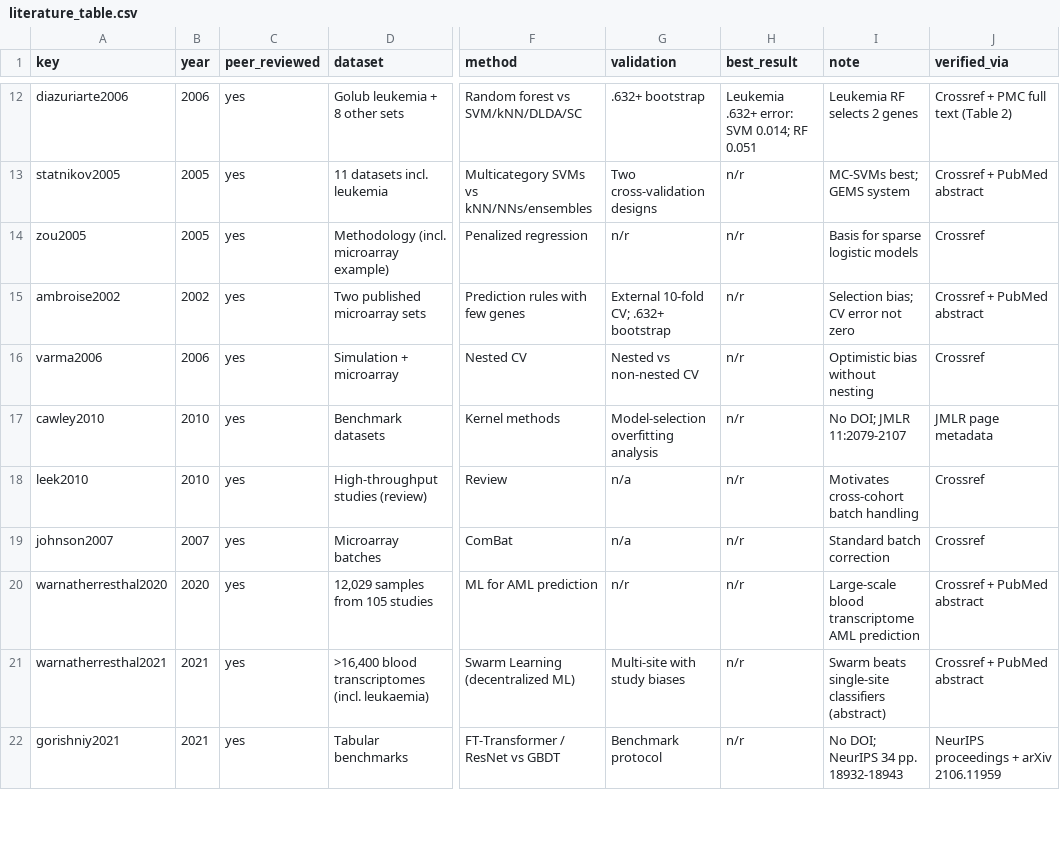
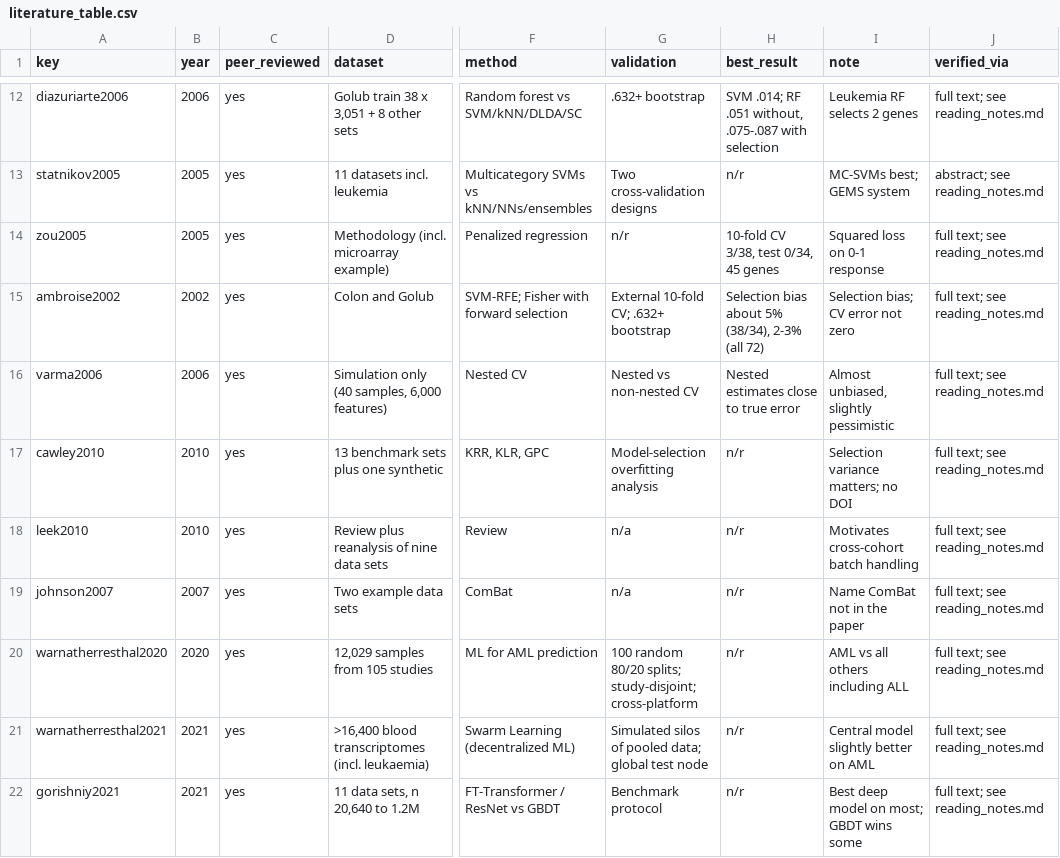
Before and after one commit to mrayenesay/leukemia-all-aml-ml, a CSV file: reports/literature/literature_table.csv, drawn as a sheet; only a part is shown, gaps mark what is left out; the diff covers the shown part only; the diff names each change by its address in the sheet, - before the commit and + after, or states it on an @@ line.

Commit message:
Add full-text reading notes and claim audit for the literature review
31 of 38 works were consulted in full text; 76 claims were checked (8 wrong,
35 partly right, 5 unverifiable). Literature table and search log updated.

```diff
--- a/reports/literature/literature_table.csv
+++ b/reports/literature/literature_table.csv
-D12 (dataset): Golub leukemia + 8 other sets
+D12 (dataset): Golub train 38 x 3,051 + 8 other sets
-H12 (best_result): Leukemia .632+ error: SVM 0.014; RF 0.051
+H12 (best_result): SVM .014; RF .051 without, .075-.087 with selection
-J12 (verified_via): Crossref + PMC full text (Table 2)
+J12 (verified_via): full text; see reading_notes.md
-J13 (verified_via): Crossref + PubMed abstract
+J13 (verified_via): abstract; see reading_notes.md
-H14 (best_result): n/r
+H14 (best_result): 10-fold CV 3/38, test 0/34, 45 genes
-I14 (note): Basis for sparse logistic models
+I14 (note): Squared loss on 0-1 response
-J14 (verified_via): Crossref
+J14 (verified_via): full text; see reading_notes.md
-D15 (dataset): Two published microarray sets
+D15 (dataset): Colon and Golub
-F15 (method): Prediction rules with few genes
+F15 (method): SVM-RFE; Fisher with forward selection
-H15 (best_result): n/r
+H15 (best_result): Selection bias about 5% (38/34), 2-3% (all 72)
-J15 (verified_via): Crossref + PubMed abstract
+J15 (verified_via): full text; see reading_notes.md
-D16 (dataset): Simulation + microarray
+D16 (dataset): Simulation only (40 samples, 6,000 features)
-H16 (best_result): n/r
+H16 (best_result): Nested estimates close to true error
-I16 (note): Optimistic bias without nesting
+I16 (note): Almost unbiased, slightly pessimistic
-J16 (verified_via): Crossref
+J16 (verified_via): full text; see reading_notes.md
-D17 (dataset): Benchmark datasets
+D17 (dataset): 13 benchmark sets plus one synthetic
-F17 (method): Kernel methods
+F17 (method): KRR, KLR, GPC
-I17 (note): No DOI; JMLR 11:2079-2107
+I17 (note): Selection variance matters; no DOI
-J17 (verified_via): JMLR page metadata
+J17 (verified_via): full text; see reading_notes.md
-D18 (dataset): High-throughput studies (review)
+D18 (dataset): Review plus reanalysis of nine data sets
-J18:J19 (verified_via): Crossref
+J18:J19 (verified_via): full text; see reading_notes.md
-D19 (dataset): Microarray batches
+D19 (dataset): Two example data sets
-I19 (note): Standard batch correction
+I19 (note): Name ComBat not in the paper
-G20 (validation): n/r
+G20 (validation): 100 random 80/20 splits; study-disjoint; cross-platform
-I20 (note): Large-scale blood transcriptome AML prediction
+I20 (note): AML vs all others including ALL
-J20:J21 (verified_via): Crossref + PubMed abstract
+J20:J21 (verified_via): full text; see reading_notes.md
-G21 (validation): Multi-site with study biases
+G21 (validation): Simulated silos of pooled data; global test node
-I21 (note): Swarm beats single-site classifiers (abstract)
+I21 (note): Central model slightly better on AML
-D22 (dataset): Tabular benchmarks
+D22 (dataset): 11 data sets, n 20,640 to 1.2M
-I22 (note): No DOI; NeurIPS 34 pp. 18932-18943
+I22 (note): Best deep model on most; GBDT wins some
-J22 (verified_via): NeurIPS proceedings + arXiv 2106.11959
+J22 (verified_via): full text; see reading_notes.md
```
Also changed, not shown: 51 edited cells elsewhere in this file, 3 other files.
